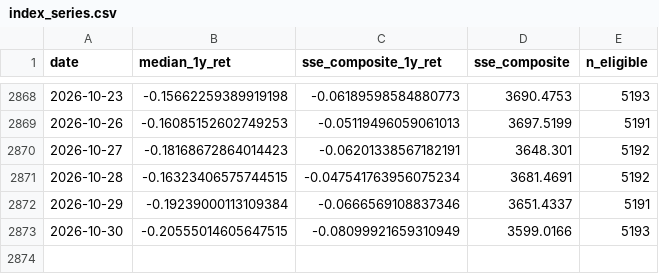
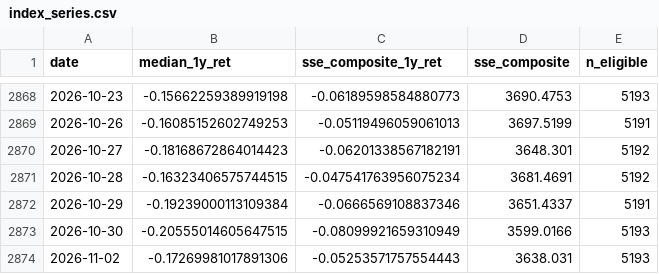
Before and after one commit to junjievoxdei/breadth-index-data, a CSV file: index_series.csv, drawn as a sheet; only a part is shown, gaps mark what is left out; the diff names each change by its address in the sheet, - before the commit and + after, or states it on an @@ line.

```diff
--- a/index_series.csv
+++ b/index_series.csv
+row 2874: 2026-11-02 | -0.17269981017891306 | -0.05253571757554443 | 3638.031 | 5193
```
Also changed, not shown: 1 other file.
